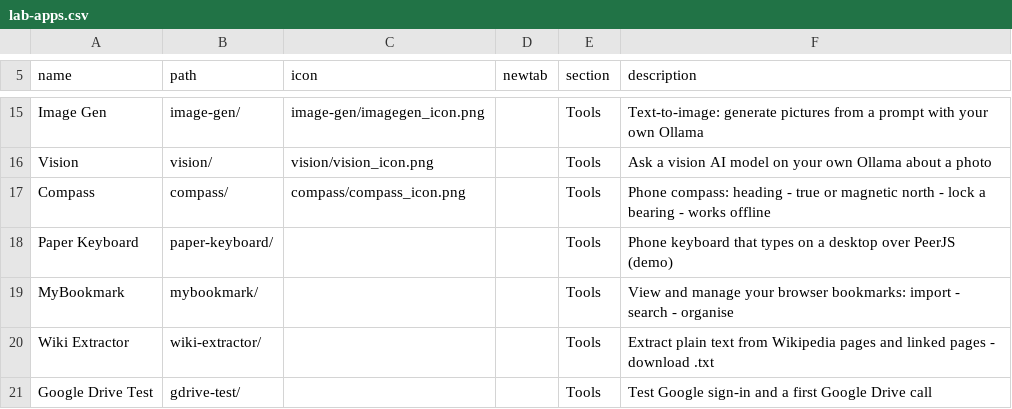
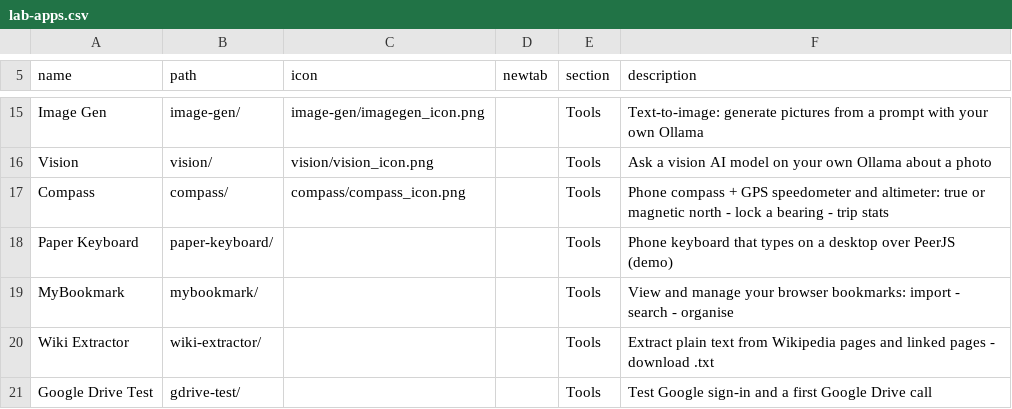
Before and after one commit to jor-teron/sites, a CSV file: apps/lab/lab-apps.csv, drawn as a sheet; only a part is shown, gaps mark what is left out.

Commit message:
CP2: Compass app Speed tab (GPS speedometer + altitude)

```diff
--- a/apps/lab/lab-apps.csv
+++ b/apps/lab/lab-apps.csv
@@ -16,3 +16,3 @@ Image Gen,          image-gen/,                   image-gen/imagegen_icon.png, ,
 Vision,             vision/,                      vision/vision_icon.png, , Tools, Ask a vision AI model on your own Ollama about a photo
-Compass,            compass/,                     compass/compass_icon.png, , Tools, Phone compass: heading - true or magnetic north - lock a bearing - works offline
+Compass,            compass/,                     compass/compass_icon.png, , Tools, Phone compass + GPS speedometer and altimeter: true or magnetic north - lock a bearing - trip stats
 Paper Keyboard,     paper-keyboard/,              , , Tools, Phone keyboard that types on a desktop over PeerJS (demo)
```
Also changed, not shown: 6 other files.
